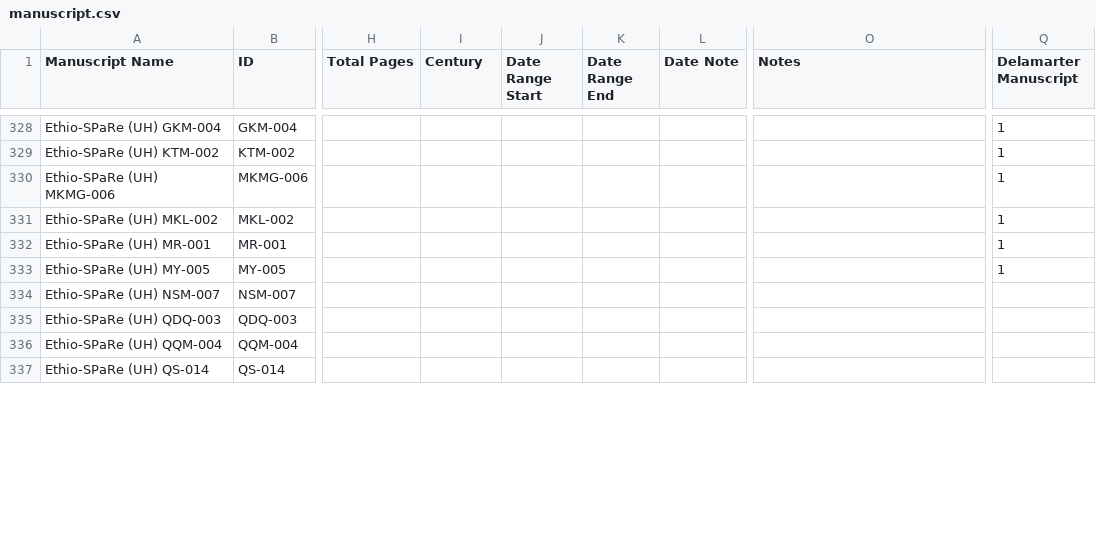
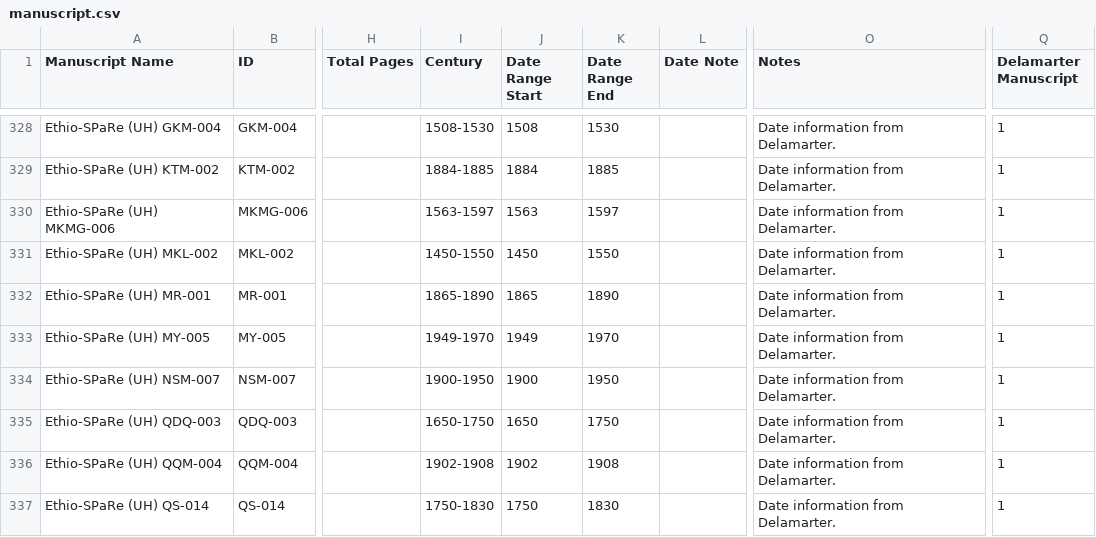
Before and after one commit to Princeton-CDH/pemm-data, a CSV file: data/manuscript.csv, drawn as a sheet; only a part is shown, gaps mark what is left out; the diff covers the shown part only; the diff names each change by its address in the sheet, - before the commit and + after, or states it on an @@ line.

```diff
--- a/data/manuscript.csv
+++ b/data/manuscript.csv
-I328 (Century): (empty)
+I328 (Century): 1508-1530
-J328 (Date Range Start): (empty)
+J328 (Date Range Start): 1508
-K328 (Date Range End): (empty)
+K328 (Date Range End): 1530
-O328:O337 (Notes): (empty)
+O328:O337 (Notes): Date information from Delamarter.
-I329 (Century): (empty)
+I329 (Century): 1884-1885
-J329 (Date Range Start): (empty)
+J329 (Date Range Start): 1884
-K329 (Date Range End): (empty)
+K329 (Date Range End): 1885
-I330 (Century): (empty)
+I330 (Century): 1563-1597
-J330 (Date Range Start): (empty)
+J330 (Date Range Start): 1563
-K330 (Date Range End): (empty)
+K330 (Date Range End): 1597
-I331 (Century): (empty)
+I331 (Century): 1450-1550
-J331 (Date Range Start): (empty)
+J331 (Date Range Start): 1450
-K331 (Date Range End): (empty)
+K331 (Date Range End): 1550
-I332 (Century): (empty)
+I332 (Century): 1865-1890
-J332 (Date Range Start): (empty)
+J332 (Date Range Start): 1865
-K332 (Date Range End): (empty)
+K332 (Date Range End): 1890
-I333 (Century): (empty)
+I333 (Century): 1949-1970
-J333 (Date Range Start): (empty)
+J333 (Date Range Start): 1949
-K333 (Date Range End): (empty)
+K333 (Date Range End): 1970
-I334 (Century): (empty)
+I334 (Century): 1900-1950
-J334 (Date Range Start): (empty)
+J334 (Date Range Start): 1900
-K334 (Date Range End): (empty)
+K334 (Date Range End): 1950
-Q334:Q337 (Delamarter Manuscript): (empty)
+Q334:Q337 (Delamarter Manuscript): 1
-I335 (Century): (empty)
+I335 (Century): 1650-1750
-J335 (Date Range Start): (empty)
+J335 (Date Range Start): 1650
-K335 (Date Range End): (empty)
+K335 (Date Range End): 1750
-I336 (Century): (empty)
+I336 (Century): 1902-1908
-J336 (Date Range Start): (empty)
+J336 (Date Range Start): 1902
-K336 (Date Range End): (empty)
+K336 (Date Range End): 1908
-I337 (Century): (empty)
+I337 (Century): 1750-1830
-J337 (Date Range Start): (empty)
+J337 (Date Range Start): 1750
-K337 (Date Range End): (empty)
+K337 (Date Range End): 1830
```
Also changed, not shown: 16 added rows and 71 edited cells elsewhere in this file, data/collection.csv.
